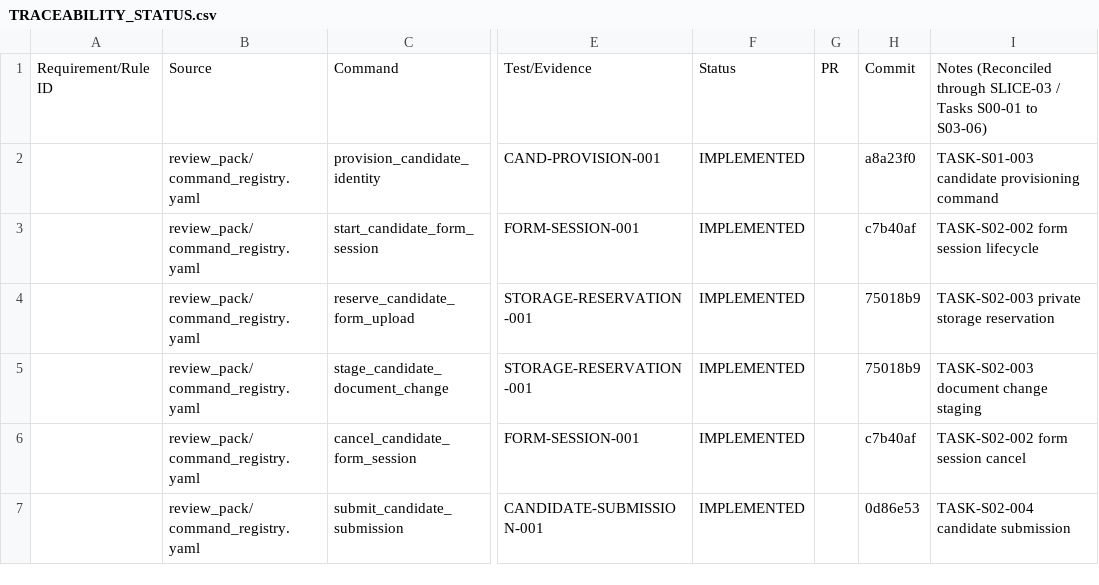
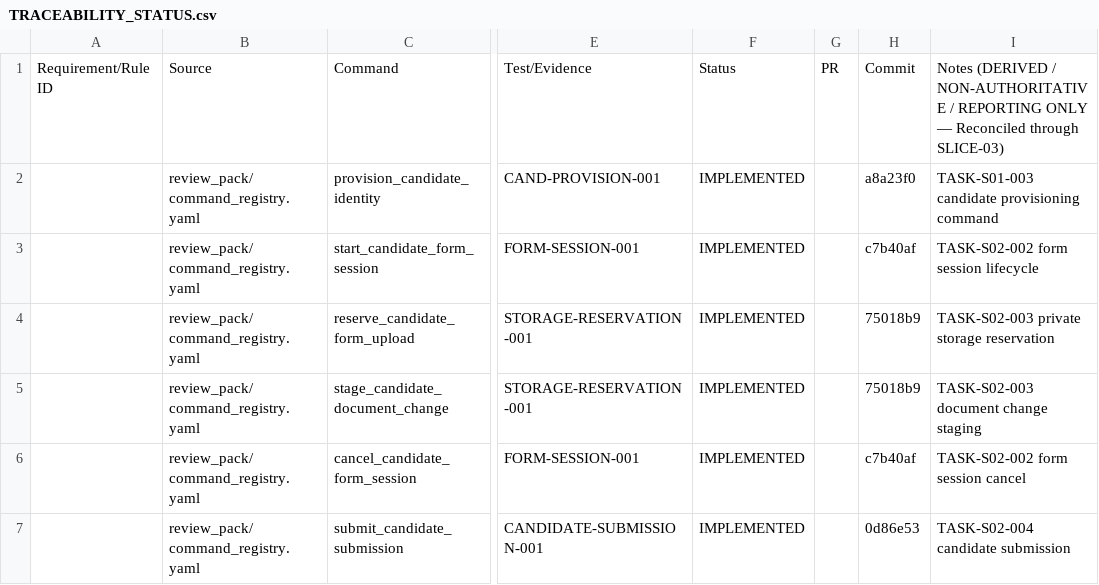
Before and after one commit to oanhpham-kobe/eiu-recruitment, a CSV file: project_control/TRACEABILITY_STATUS.csv, drawn as a sheet; only a part is shown, gaps mark what is left out; the diff names each change by its address in the sheet, - before the commit and + after, or states it on an @@ line.

```diff
--- a/project_control/TRACEABILITY_STATUS.csv
+++ b/project_control/TRACEABILITY_STATUS.csv
-I1: Notes (Reconciled through SLICE-03 / Tasks S00-01 to S03-06)
+I1: Notes (DERIVED / NON-AUTHORITATIVE / REPORTING ONLY — Reconciled through SLICE-03)
```
Also changed, not shown: 8 other files.
